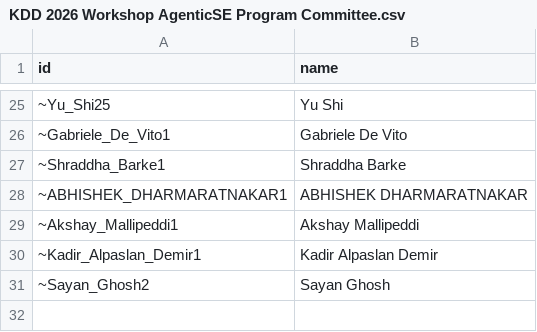
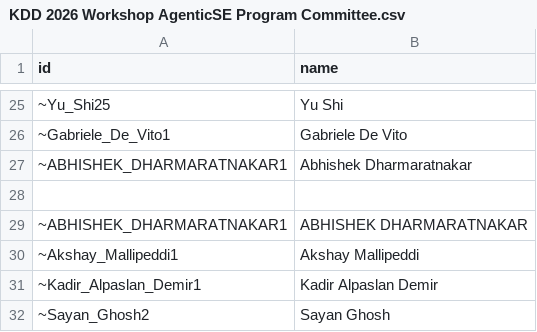
Before and after one commit to agent-se/agent-se.github.io, a CSV file: KDD 2026 Workshop AgenticSE Program Committee.csv, drawn as a sheet; only a part is shown, gaps mark what is left out.

```diff
--- a/KDD 2026 Workshop AgenticSE Program Committee.csv
+++ b/KDD 2026 Workshop AgenticSE Program Committee.csv
@@ -26,3 +26,4 @@ id,name
 ~Gabriele_De_Vito1,Gabriele De Vito
-~Shraddha_Barke1,Shraddha Barke
+~ABHISHEK_DHARMARATNAKAR1,Abhishek Dharmaratnakar
+
 ~ABHISHEK_DHARMARATNAKAR1,ABHISHEK DHARMARATNAKAR
```
Also changed, not shown: KDD papers.csv.
